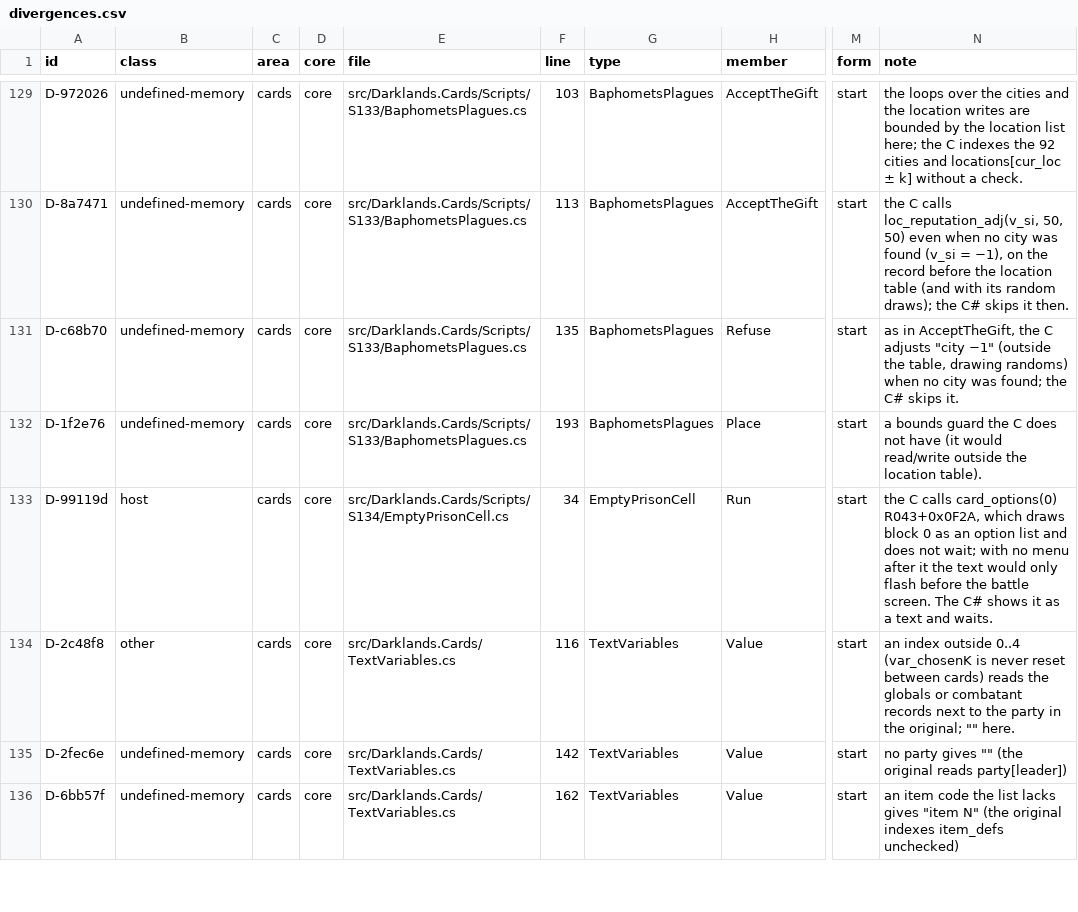
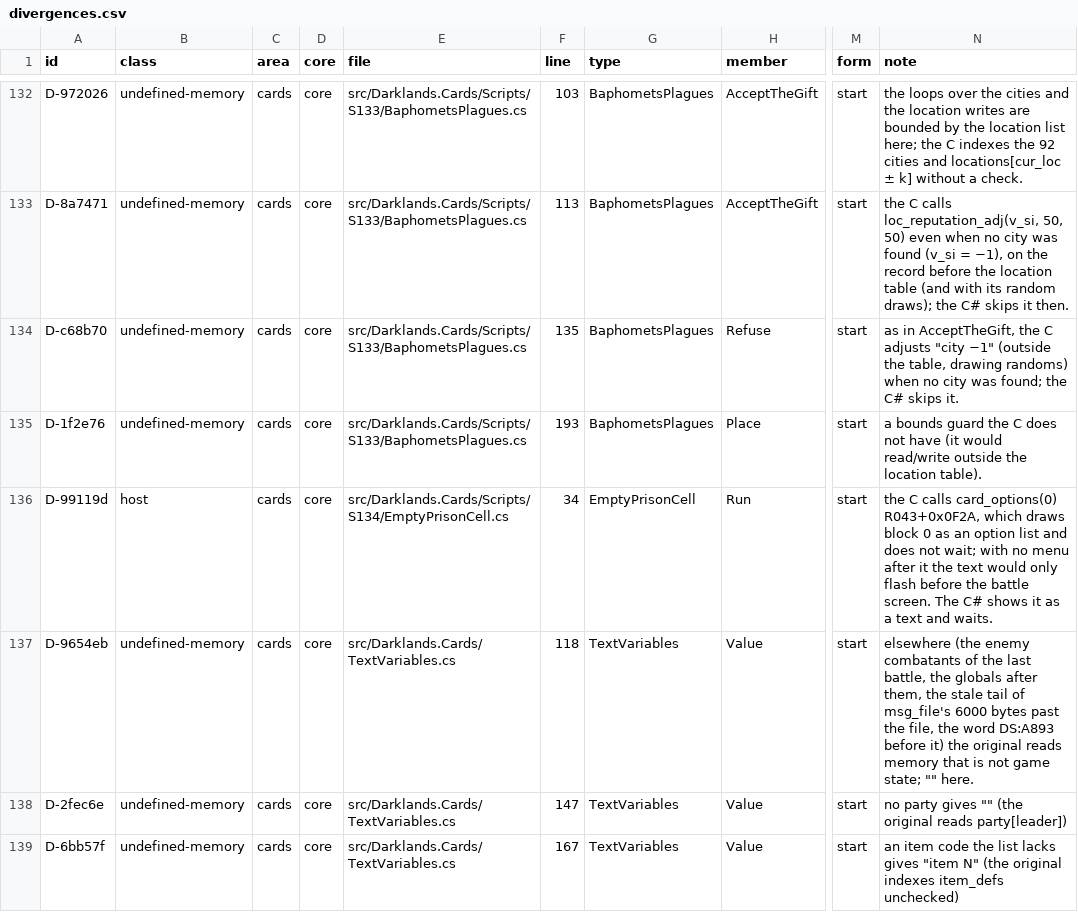
Before and after one commit to Arkana-Mechanika-Studios/darklands-restoration, a CSV file: docs/faithfulness/divergences.csv, drawn as a sheet; only a part is shown, gaps mark what is left out; addresses are those after the commit; the diff covers the shown part only; the diff names each change by its address in the sheet, - before the commit and + after, or states it on an @@ line.

Commit message:
Batch 19: cards1o, b2t and b2l13 integrated; replay 762/762, card corpora and battle jobs checked (e14/e17 agree), coverage 79.0% (79.8% with the justified), registers regenerated (314 divergences, 200 original bugs, 36 uncertain); the three inline DIVERGENCE notes registered or reworded (D-e92f84, D-0bf8d6); SUMMARY updated with the fourth data-safety switch and the open items

```diff
--- a/docs/faithfulness/divergences.csv
+++ b/docs/faithfulness/divergences.csv
-A137 (id): D-2c48f8
+A137 (id): D-9654eb
-B137 (class): other
+B137 (class): undefined-memory
-F137 (line): 116
+F137 (line): 118
-N137 (note): an index outside 0..4 (var_chosenK is never reset between cards) reads the globals or combatant records next to the party in the original; "" here.
+N137 (note): elsewhere (the enemy combatants of the last battle, the globals after them, the stale tail of msg_file's 6000 bytes past the file, the word DS:A893 before it) the original reads memory that is not game state; "" here.
-F138 (line): 142
+F138 (line): 147
-F139 (line): 162
+F139 (line): 167
```
Also changed, not shown: 7 added rows and 50 edited cells elsewhere in this file, docs/faithfulness/original_bugs.csv, docs/faithfulness/structure.csv, 14 other files.
